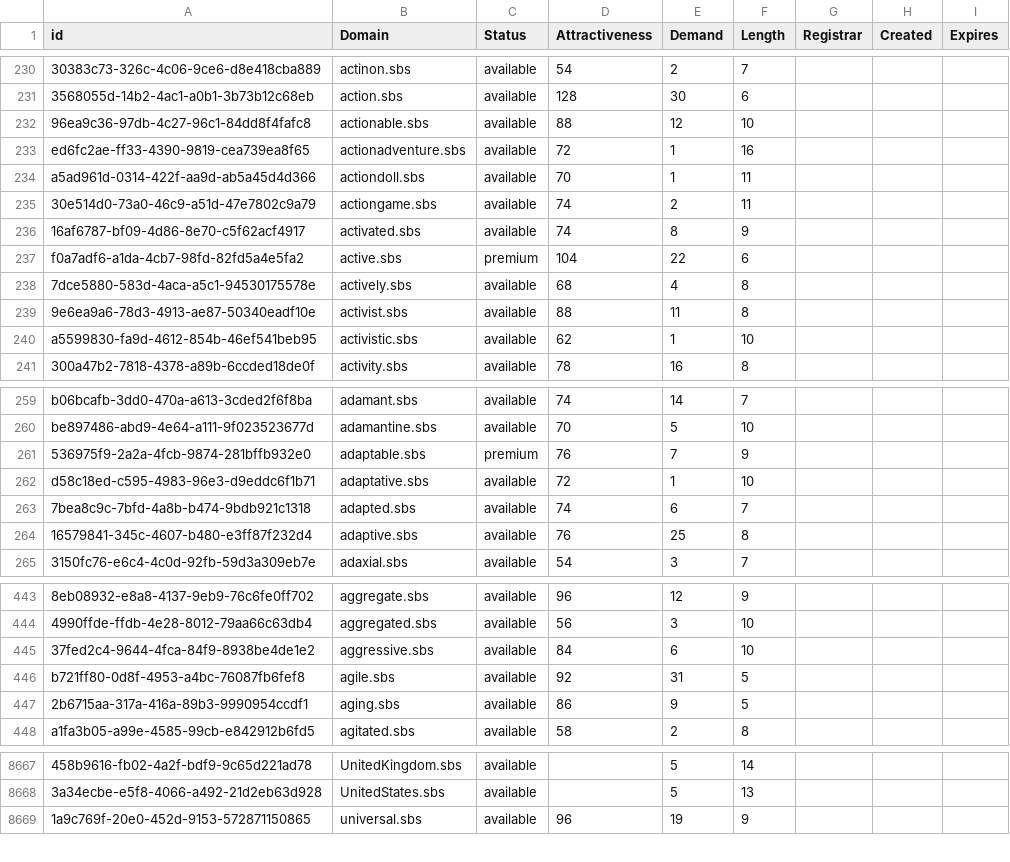
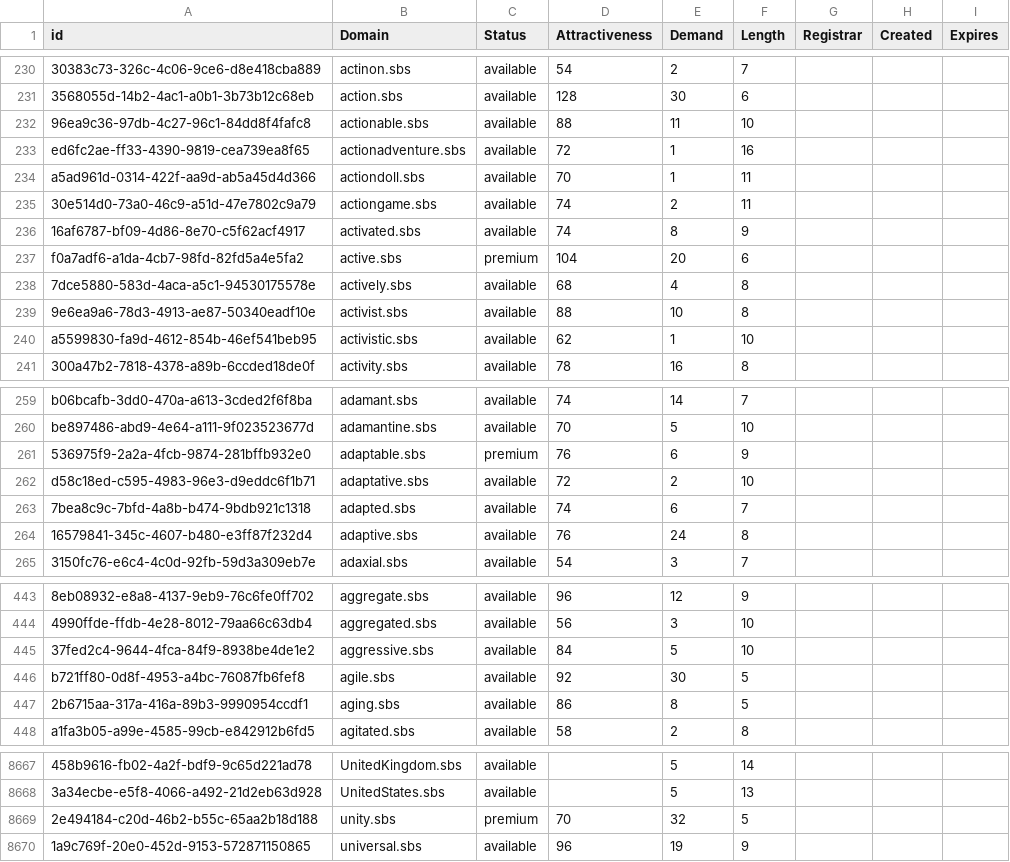
Before and after one commit to UniqueDomains/sbs-oneword-domains, a CSV file: sbs.csv, drawn as a sheet; only a part is shown, gaps mark what is left out; the diff covers the shown part only; the diff names each change by its address in the sheet, - before the commit and + after, or states it on an @@ line.

Commit message:
Domains update

```diff
--- a/sbs.csv
+++ b/sbs.csv
-E232 (Demand): 12
+E232 (Demand): 11
-E237 (Demand): 22
+E237 (Demand): 20
-E239 (Demand): 11
+E239 (Demand): 10
-E261 (Demand): 7
+E261 (Demand): 6
-E262 (Demand): 1
+E262 (Demand): 2
-E264 (Demand): 25
+E264 (Demand): 24
-E445 (Demand): 6
+E445 (Demand): 5
-E446 (Demand): 31
+E446 (Demand): 30
-E447 (Demand): 9
+E447 (Demand): 8
+row 8669: 2e494184-c20d-46b2-b55c-65aa2b18d188 | unity.sbs | premium | 70 | 32 | 5
```
Also changed, not shown: 84 edited cells elsewhere in this file, 2 other files.
